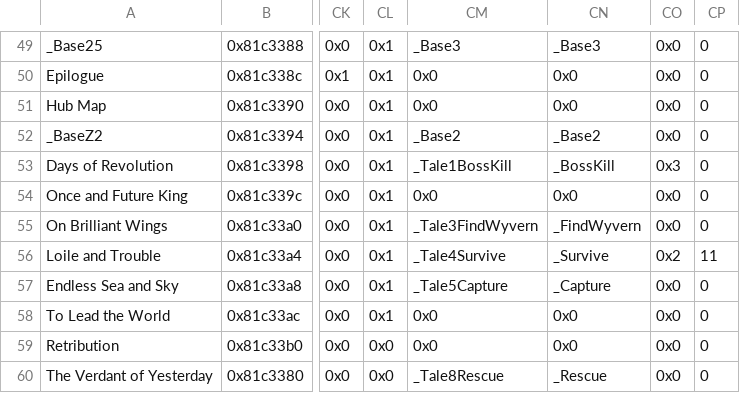
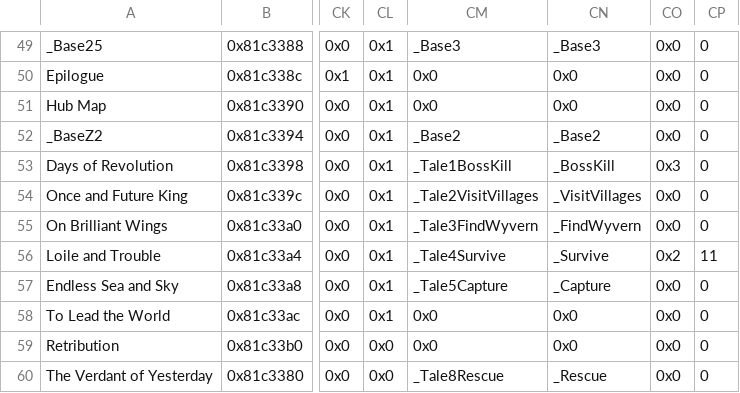
Before and after one commit to Retina1/TMGC_Buildfiles, a CSV file: Tables/NightmareModules/ChapterData/ChapterData.csv, drawn as a sheet; only a part is shown, gaps mark what is left out; the diff names each change by its address in the sheet, - before the commit and + after, or states it on an @@ line.

```diff
--- a/Tables/NightmareModules/ChapterData/ChapterData.csv
+++ b/Tables/NightmareModules/ChapterData/ChapterData.csv
-CM54: 0x0
+CM54: _Tale2VisitVillages
-CN54: 0x0
+CN54: _VisitVillages
```
Also changed, not shown: 40 other files.
